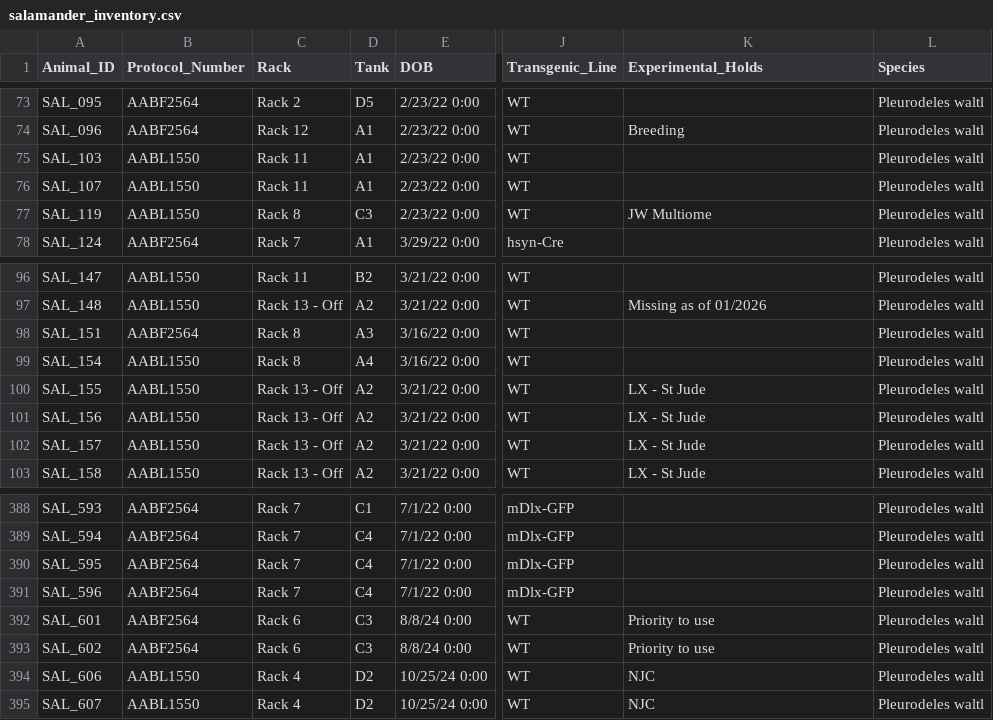
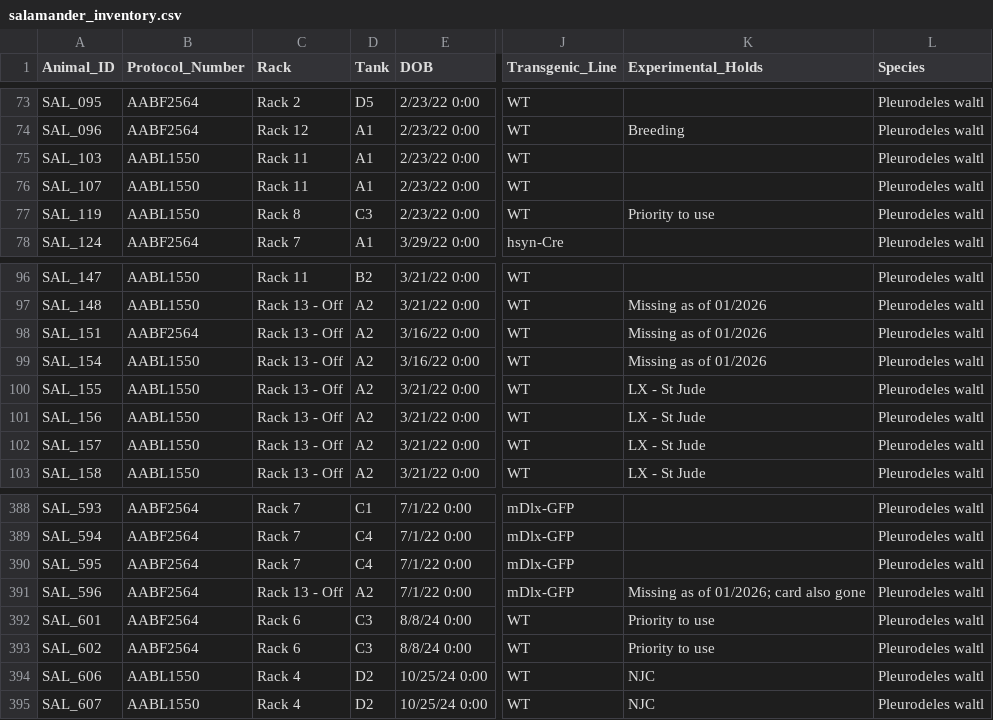
Before and after one commit to jamiewoych/pleuro-parser, a CSV file: salamander_inventory.csv, drawn as a sheet; only a part is shown, gaps mark what is left out; the diff names each change by its address in the sheet, - before the commit and + after, or states it on an @@ line.

Commit message:
📦 Update salamander inventory & logs

```diff
--- a/salamander_inventory.csv
+++ b/salamander_inventory.csv
-K77 (Experimental_Holds): JW Multiome
+K77 (Experimental_Holds): Priority to use
-C98:C99 (Rack): Rack 8
+C98:C99 (Rack): Rack 13 - Off
-D98 (Tank): A3
+D98 (Tank): A2
-K98:K99 (Experimental_Holds): (empty)
+K98:K99 (Experimental_Holds): Missing as of 01/2026
-D99 (Tank): A4
+D99 (Tank): A2
-C391 (Rack): Rack 7
+C391 (Rack): Rack 13 - Off
-D391 (Tank): C4
+D391 (Tank): A2
-K391 (Experimental_Holds): (empty)
+K391 (Experimental_Holds): Missing as of 01/2026; card also gone
```
Also changed, not shown: 1 other file.
